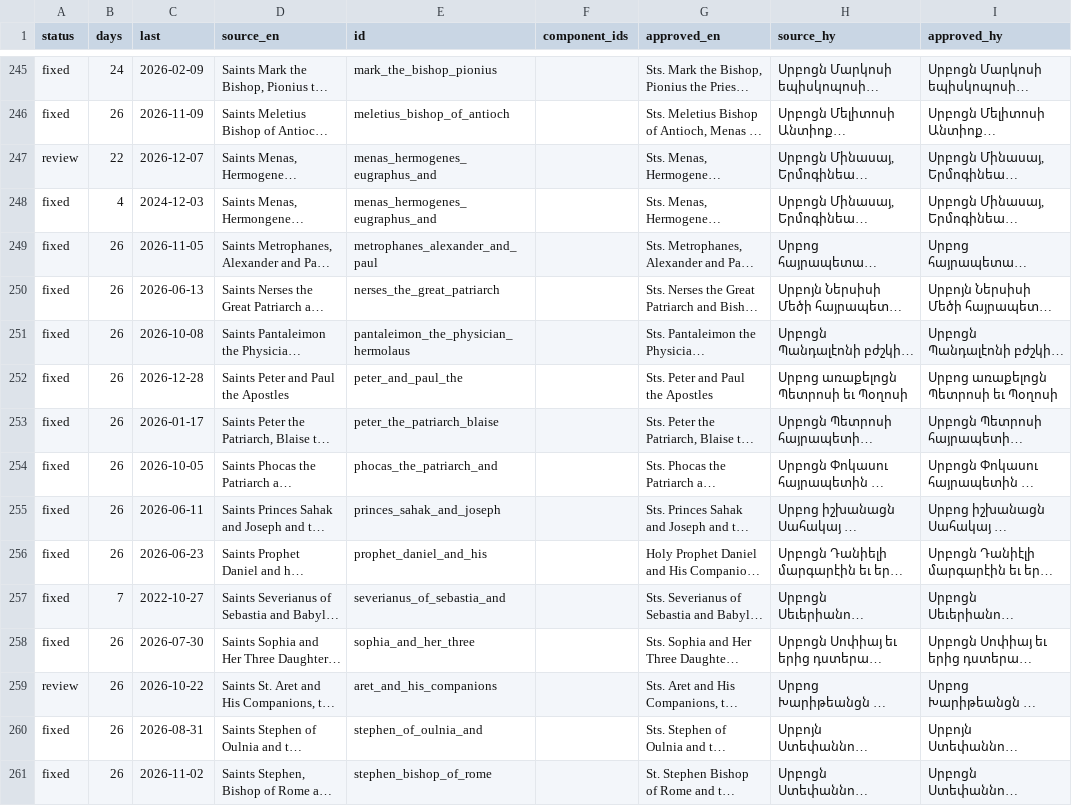
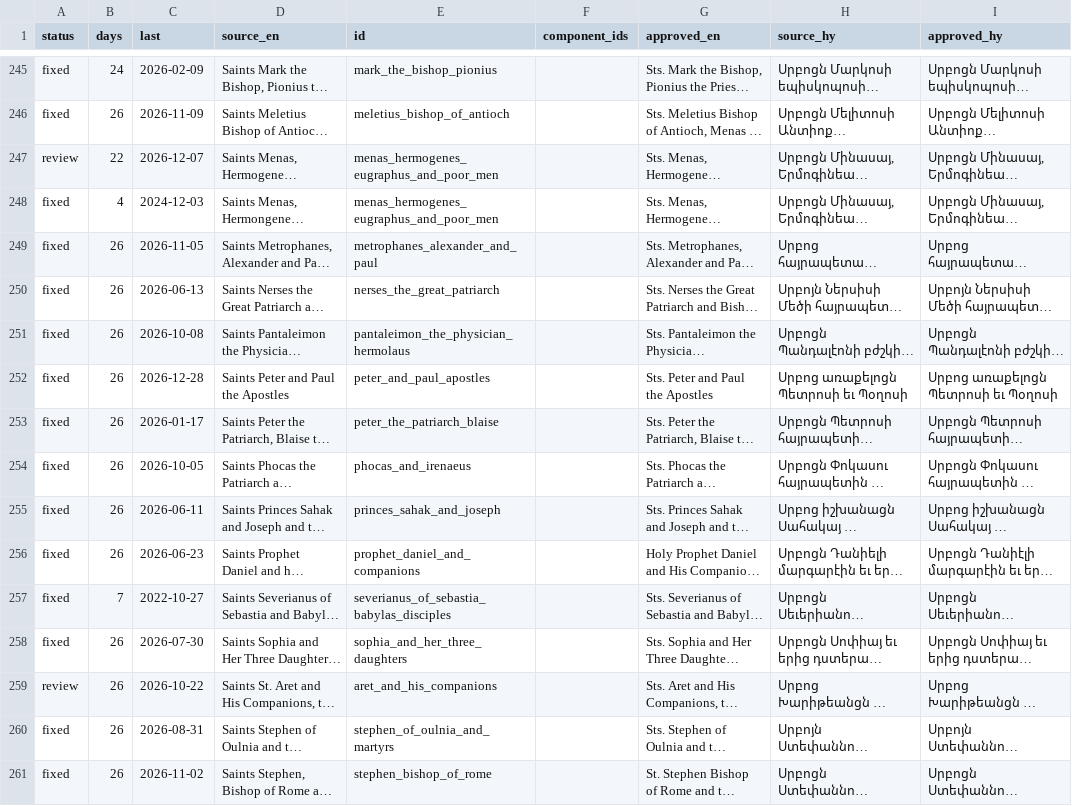
Before and after one commit to andylitalo/armenian-lectionary, a TSV file: dev/observance_name_review.tsv, drawn as a sheet; only a part is shown, gaps mark what is left out; long unchanged cells end in …; the diff covers the shown part only; the diff names each change by its address in the sheet, - before the commit and + after, or states it on an @@ line.

```diff
--- a/dev/observance_name_review.tsv
+++ b/dev/observance_name_review.tsv
-E247:E248 (id): menas_hermogenes_eugraphus_and
+E247:E248 (id): menas_hermogenes_eugraphus_and_poor_men
-E252 (id): peter_and_paul_the
+E252 (id): peter_and_paul_apostles
-E254 (id): phocas_the_patriarch_and
+E254 (id): phocas_and_irenaeus
-E256 (id): prophet_daniel_and_his
+E256 (id): prophet_daniel_and_companions
-E257 (id): severianus_of_sebastia_and
+E257 (id): severianus_of_sebastia_babylas_disciples
-E258 (id): sophia_and_her_three
+E258 (id): sophia_and_her_three_daughters
-E260 (id): stephen_of_oulnia_and
+E260 (id): stephen_of_oulnia_and_martyrs
```
Also changed, not shown: 113 edited cells elsewhere in this file, 16 other files.
